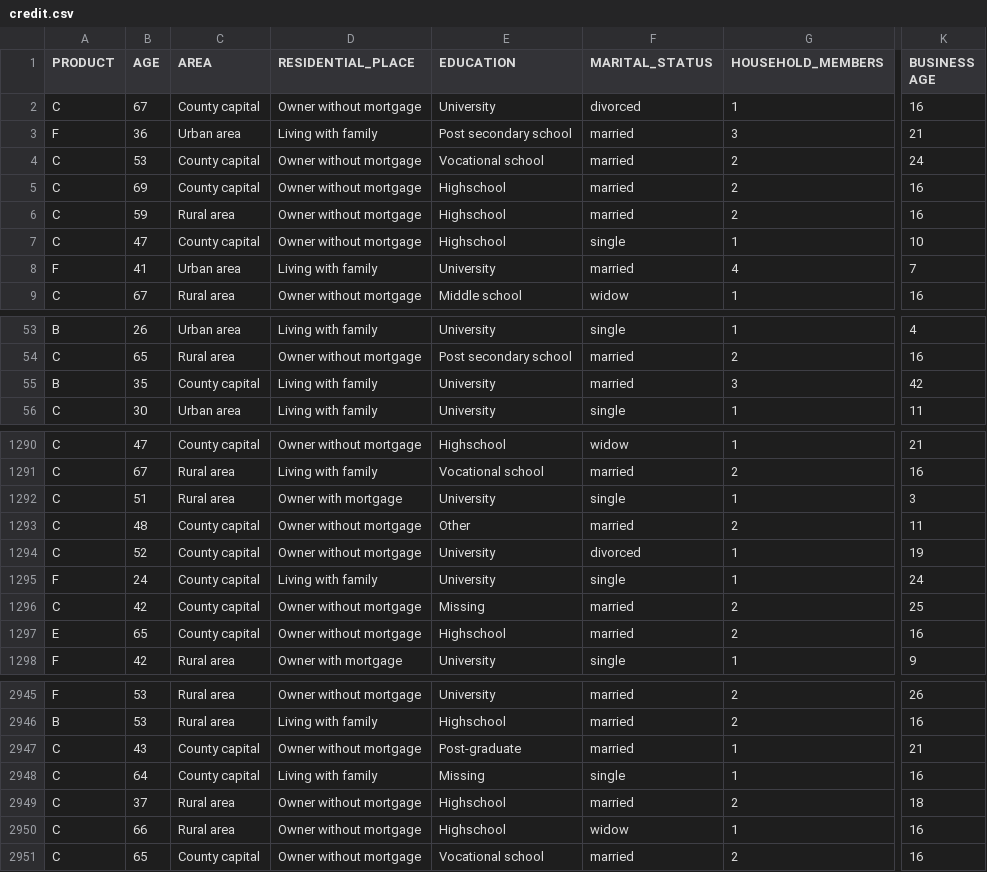
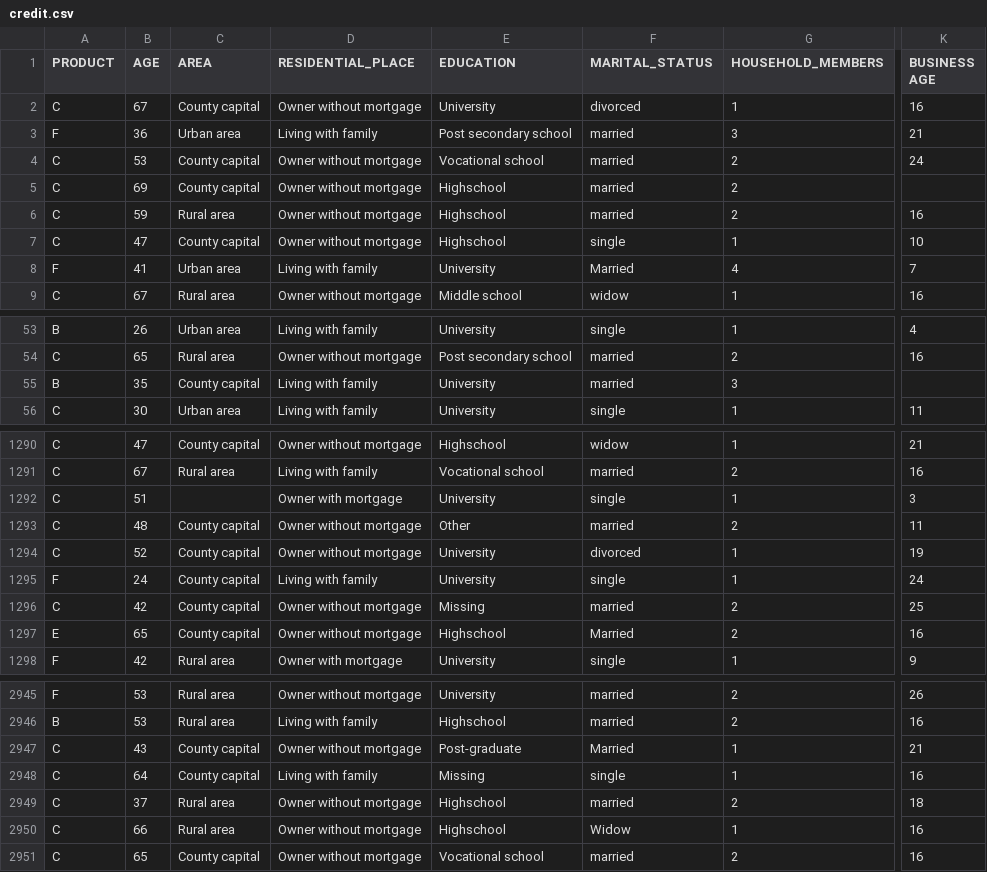
Before and after one commit to UserKrzysztof/AutoML-projekt-2, a CSV file: example/data/credit.csv, drawn as a sheet; only a part is shown, gaps mark what is left out; the diff covers the shown part only; the diff names each change by its address in the sheet, - before the commit and + after, or states it on an @@ line.

Commit message:
credit data ready ready

```diff
--- a/example/data/credit.csv
+++ b/example/data/credit.csv
-K5 (BUSINESS AGE): 16
+K5 (BUSINESS AGE): (empty)
-F8 (MARITAL_STATUS): married
+F8 (MARITAL_STATUS): Married
-K55 (BUSINESS AGE): 42
+K55 (BUSINESS AGE): (empty)
-C1292 (AREA): Rural area
+C1292 (AREA): (empty)
-F1297 (MARITAL_STATUS): married
+F1297 (MARITAL_STATUS): Married
-F2947 (MARITAL_STATUS): married
+F2947 (MARITAL_STATUS): Married
-F2950 (MARITAL_STATUS): widow
+F2950 (MARITAL_STATUS): Widow
```
Also changed, not shown: 36 edited cells elsewhere in this file.
